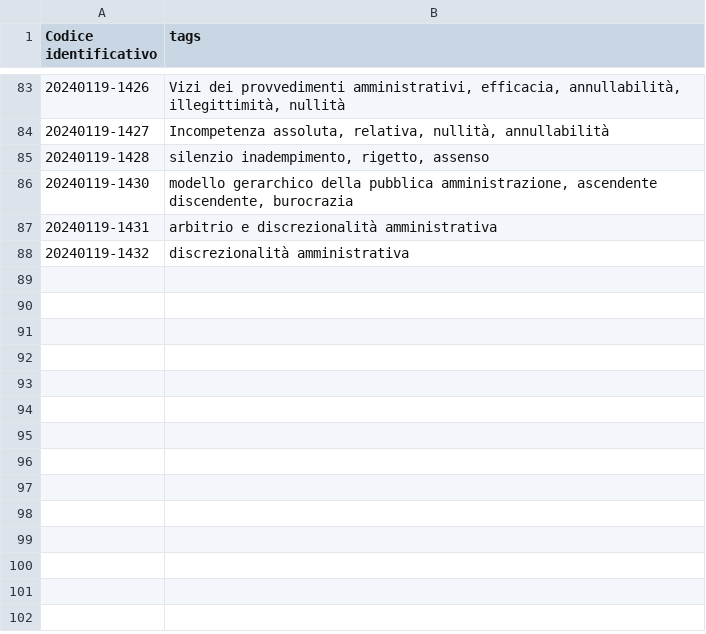
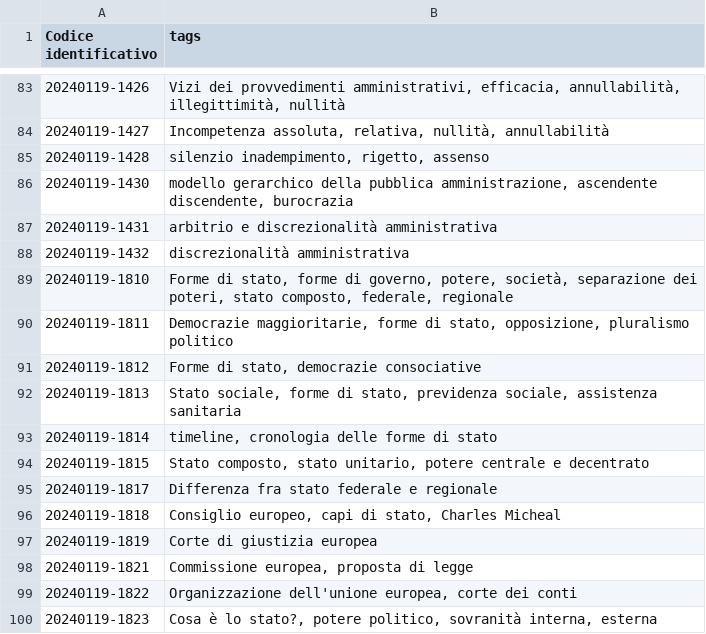
Before and after one commit to ok4ib/zettelkasten, a TSV file: index.tsv, drawn as a sheet; only a part is shown, gaps mark what is left out.

Commit message:
Commit automatico dallo script upload.sh

```diff
--- a/index.tsv
+++ b/index.tsv
@@ -88 +88,13 @@ Codice identificativo	tags
 20240119-1432	discrezionalità amministrativa
+20240119-1810	Forme di stato, forme di governo, potere, società, separazione dei poteri, stato composto, federale, regionale
+20240119-1811	Democrazie maggioritarie, forme di stato, opposizione, pluralismo politico
+20240119-1812	Forme di stato, democrazie consociative
+20240119-1813	Stato sociale, forme di stato, previdenza sociale, assistenza sanitaria
+20240119-1814	timeline, cronologia delle forme di stato
+20240119-1815	Stato composto, stato unitario, potere centrale e decentrato
+20240119-1817	Differenza fra stato federale e regionale
+20240119-1818	Consiglio europeo, capi di stato, Charles Micheal
+20240119-1819	Corte di giustizia europea
+20240119-1821	Commissione europea, proposta di legge
+20240119-1822	Organizzazione dell'unione europea, corte dei conti
+20240119-1823	Cosa è lo stato?, potere politico, sovranità interna, esterna
```
